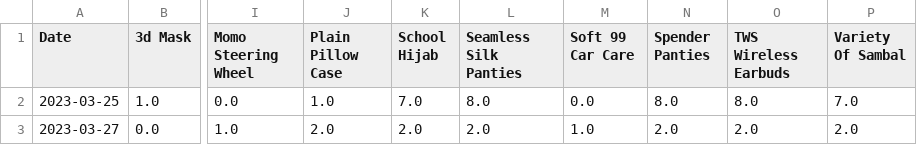
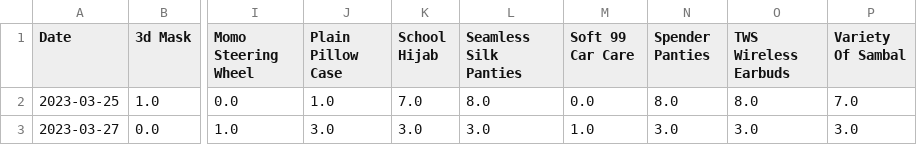
Before and after one commit to mnazwebsite/mnazwebsite.github.io, a CSV file: shopee_data.csv, drawn as a sheet; only a part is shown, gaps mark what is left out; the diff names each change by its address in the sheet, - before the commit and + after, or states it on an @@ line.

```diff
--- a/shopee_data.csv
+++ b/shopee_data.csv
-J3 (Plain Pillow Case): 2.0
+J3 (Plain Pillow Case): 3.0
-K3 (School Hijab): 2.0
+K3 (School Hijab): 3.0
-L3 (Seamless Silk Panties): 2.0
+L3 (Seamless Silk Panties): 3.0
-N3 (Spender Panties): 2.0
+N3 (Spender Panties): 3.0
-O3 (TWS Wireless Earbuds): 2.0
+O3 (TWS Wireless Earbuds): 3.0
-P3 (Variety Of Sambal): 2.0
+P3 (Variety Of Sambal): 3.0
```
Also changed, not shown: 3 other files.
